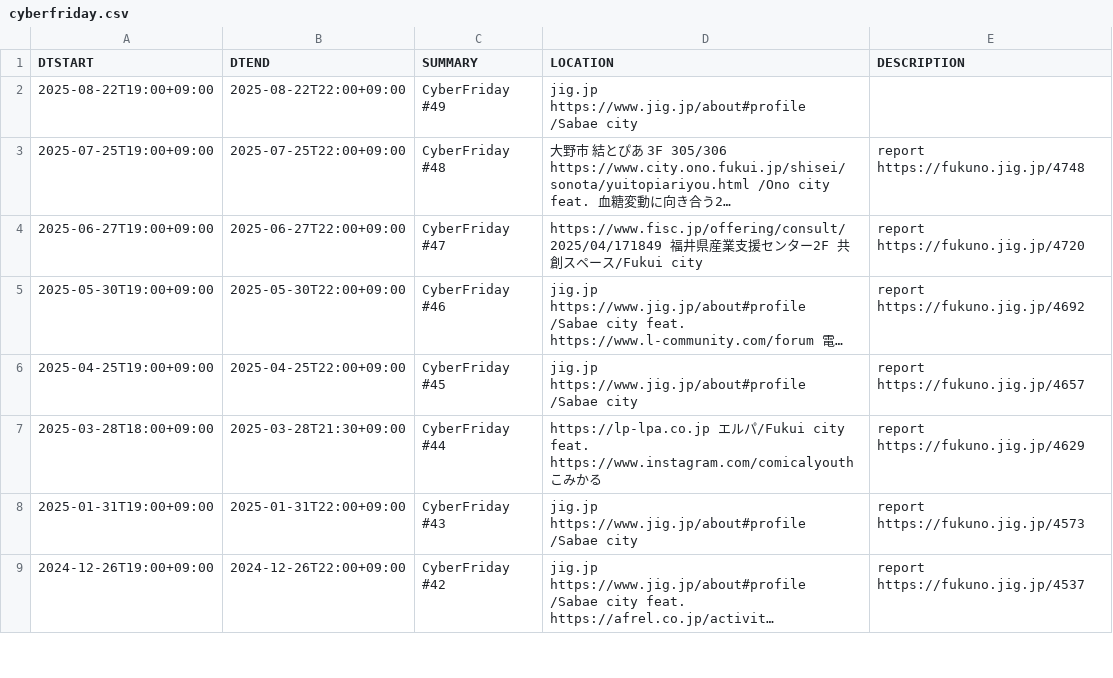
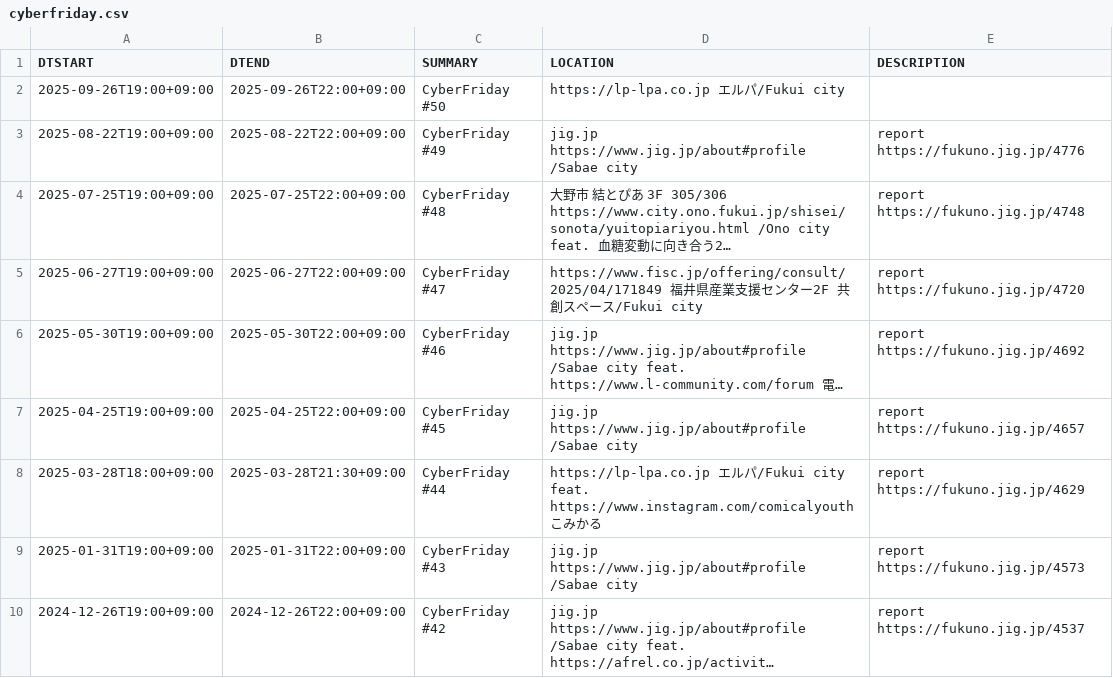
Before and after one commit to code4fukui/cybervalley, a CSV file: cyberfriday.csv, drawn as a sheet; only a part is shown; long unchanged cells end in …; addresses are those after the commit; the diff names each change by its address in the sheet, - before the commit and + after, or states it on an @@ line.

Commit message:
update data

```diff
--- a/cyberfriday.csv
+++ b/cyberfriday.csv
+row 2: 2025-09-26T19:00+09:00 | 2025-09-26T22:00+09:00 | CyberFriday #50 | https://lp-lpa.co.jp エルパ/Fukui city
-E3 (DESCRIPTION): (empty)
+E3 (DESCRIPTION): report https://fukuno.jig.jp/4776
```
Also changed, not shown: 2 other files.
